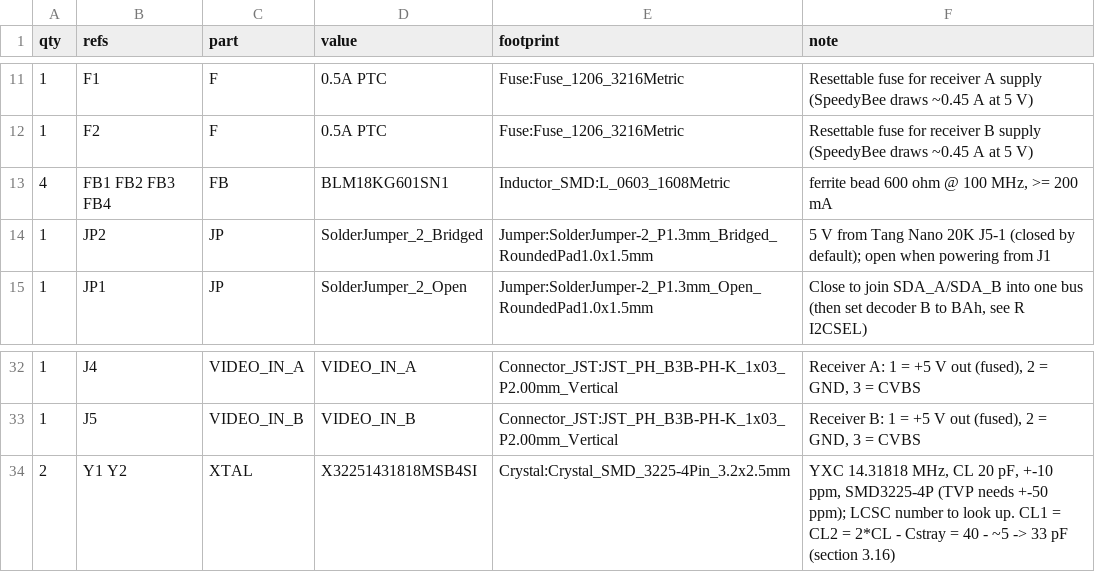
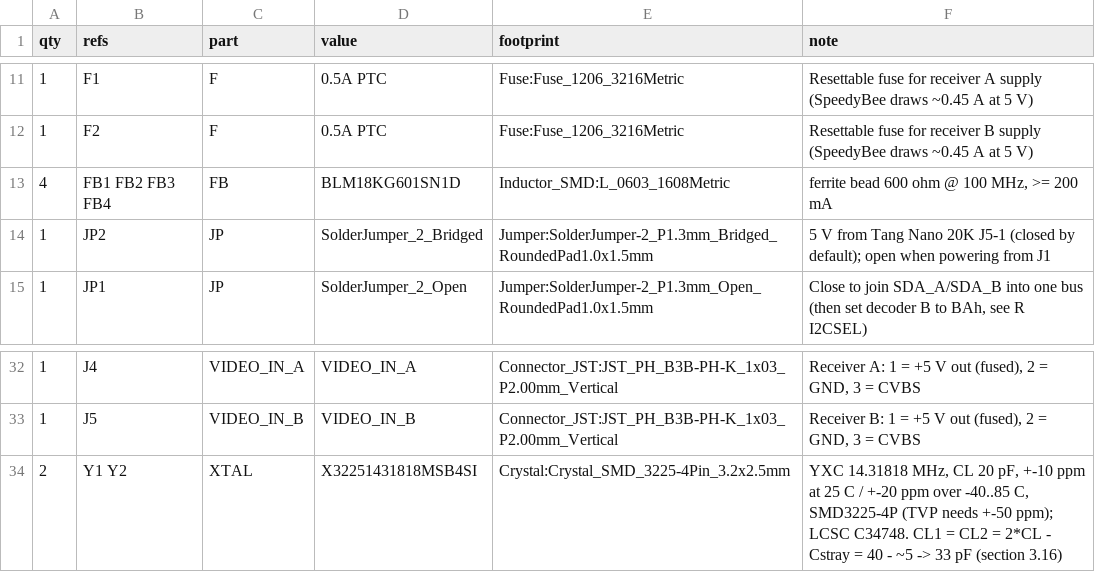
Before and after one commit to LAP87/OpenVRX-Puck, a CSV file: design/rev_a/out/dekoderkort_bom.csv, drawn as a sheet; only a part is shown, gaps mark what is left out.

```diff
--- a/design/rev_a/out/dekoderkort_bom.csv
+++ b/design/rev_a/out/dekoderkort_bom.csv
@@ -12,3 +12,3 @@ qty,refs,part,value,footprint,note
 1,F2,F,0.5A PTC,Fuse:Fuse_1206_3216Metric,Resettable fuse for receiver B supply (SpeedyBee draws ~0.45 A at 5 V)
-4,FB1 FB2 FB3 FB4,FB,BLM18KG601SN1,Inductor_SMD:L_0603_1608Metric,"ferrite bead 600 ohm @ 100 MHz, >= 200 mA"
+4,FB1 FB2 FB3 FB4,FB,BLM18KG601SN1D,Inductor_SMD:L_0603_1608Metric,"ferrite bead 600 ohm @ 100 MHz, >= 200 mA"
 1,JP2,JP,SolderJumper_2_Bridged,Jumper:SolderJumper-2_P1.3mm_Bridged_RoundedPad1.0x1.5mm,5 V from Tang Nano 20K J5-1 (closed by default); open when powering from J1
@@ -33,2 +33,2 @@ qty,refs,part,value,footprint,note
 1,J5,VIDEO_IN_B,VIDEO_IN_B,Connector_JST:JST_PH_B3B-PH-K_1x03_P2.00mm_Vertical,"Receiver B: 1 = +5 V out (fused), 2 = GND, 3 = CVBS"
-2,Y1 Y2,XTAL,X32251431818MSB4SI,Crystal:Crystal_SMD_3225-4Pin_3.2x2.5mm,"YXC 14.31818 MHz, CL 20 pF, +-10 ppm, SMD3225-4P (TVP needs +-50 ppm); LCSC number to look up. CL1 = CL2 = 2*CL - Cstray = 40 - ~5 -> 33 pF (section 3.16)"
+2,Y1 Y2,XTAL,X32251431818MSB4SI,Crystal:Crystal_SMD_3225-4Pin_3.2x2.5mm,"YXC 14.31818 MHz, CL 20 pF, +-10 ppm at 25 C / +-20 ppm over -40..85 C, SMD3225-4P (TVP needs +-50 ppm); LCSC C34748. CL1 = CL2 = 2*CL - Cstray = 40 - ~5 -> 33 pF (section 3.16)"
```
Also changed, not shown: 5 other files.
